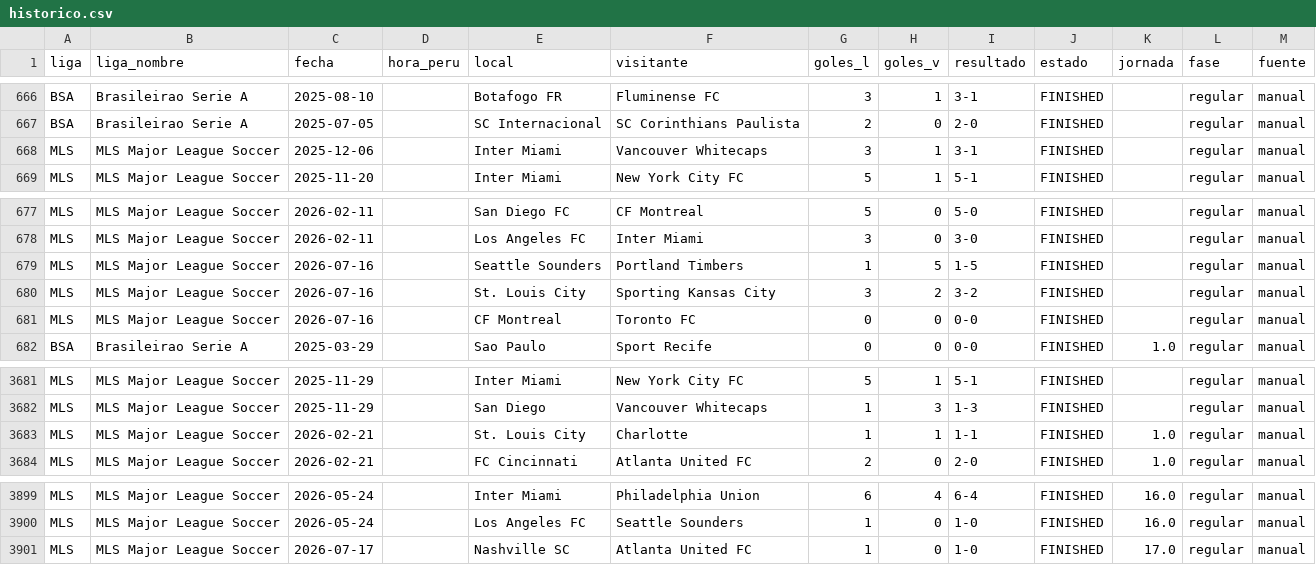
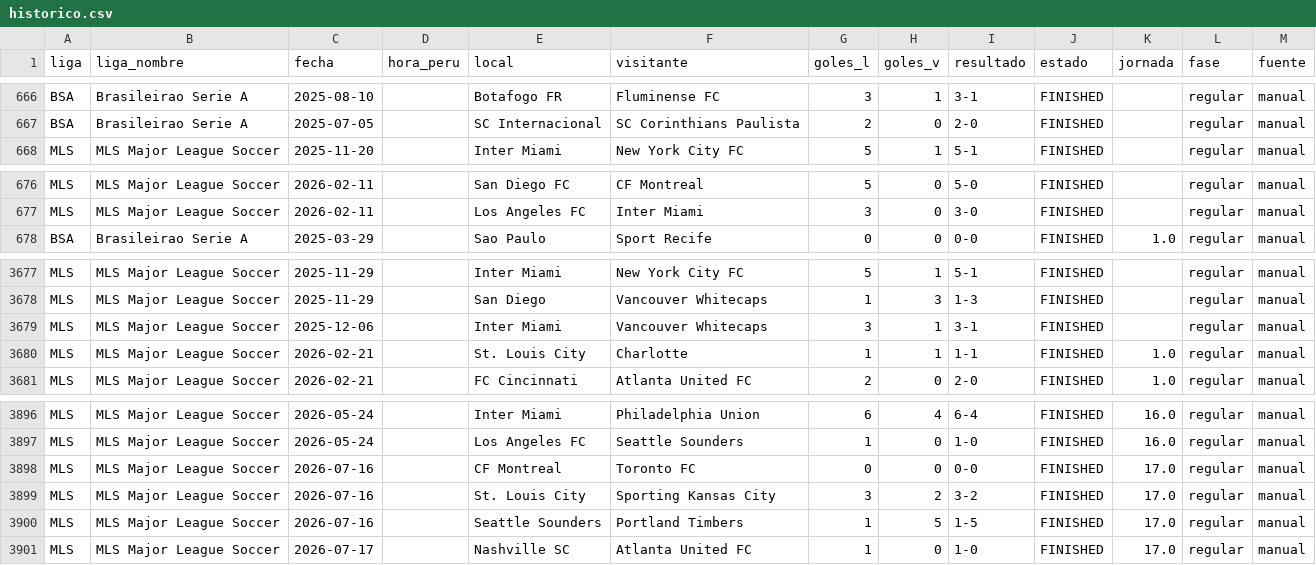
Before and after one commit to Sportpicks/SportPicks-Ligas, a CSV file: Data/partidos/historico.csv, drawn as a sheet; only a part is shown, gaps mark what is left out.

```diff
--- a/Data/partidos/historico.csv
+++ b/Data/partidos/historico.csv
@@ -667,3 +667,2 @@ BSA,Brasileirao Serie A,2025-08-10,,Botafogo FR,Fluminense FC,3,1,3-1,FINISHED,,
 BSA,Brasileirao Serie A,2025-07-05,,SC Internacional,SC Corinthians Paulista,2,0,2-0,FINISHED,,regular,manual
-MLS,MLS Major League Soccer,2025-12-06,,Inter Miami,Vancouver Whitecaps,3,1,3-1,FINISHED,,regular,manual
 MLS,MLS Major League Soccer,2025-11-20,,Inter Miami,New York City FC,5,1,5-1,FINISHED,,regular,manual
@@ -678,5 +677,2 @@ MLS,MLS Major League Soccer,2026-02-11,,San Diego FC,CF Montreal,5,0,5-0,FINISHE
 MLS,MLS Major League Soccer,2026-02-11,,Los Angeles FC,Inter Miami,3,0,3-0,FINISHED,,regular,manual
-MLS,MLS Major League Soccer,2026-07-16,,Seattle Sounders,Portland Timbers,1,5,1-5,FINISHED,,regular,manual
-MLS,MLS Major League Soccer,2026-07-16,,St. Louis City,Sporting Kansas City,3,2,3-2,FINISHED,,regular,manual
-MLS,MLS Major League Soccer,2026-07-16,,CF Montreal,Toronto FC,0,0,0-0,FINISHED,,regular,manual
 BSA,Brasileirao Serie A,2025-03-29,,Sao Paulo,Sport Recife,0,0,0-0,FINISHED,1.0,regular,manual
@@ -3682,2 +3678,3 @@ MLS,MLS Major League Soccer,2025-11-29,,Inter Miami,New York City FC,5,1,5-1,FIN
 MLS,MLS Major League Soccer,2025-11-29,,San Diego,Vancouver Whitecaps,1,3,1-3,FINISHED,,regular,manual
+MLS,MLS Major League Soccer,2025-12-06,,Inter Miami,Vancouver Whitecaps,3,1,3-1,FINISHED,,regular,manual
 MLS,MLS Major League Soccer,2026-02-21,,St. Louis City,Charlotte,1,1,1-1,FINISHED,1.0,regular,manual
@@ -3900,2 +3897,5 @@ MLS,MLS Major League Soccer,2026-05-24,,Inter Miami,Philadelphia Union,6,4,6-4,F
 MLS,MLS Major League Soccer,2026-05-24,,Los Angeles FC,Seattle Sounders,1,0,1-0,FINISHED,16.0,regular,manual
+MLS,MLS Major League Soccer,2026-07-16,,CF Montreal,Toronto FC,0,0,0-0,FINISHED,17.0,regular,manual
+MLS,MLS Major League Soccer,2026-07-16,,St. Louis City,Sporting Kansas City,3,2,3-2,FINISHED,17.0,regular,manual
+MLS,MLS Major League Soccer,2026-07-16,,Seattle Sounders,Portland Timbers,1,5,1-5,FINISHED,17.0,regular,manual
 MLS,MLS Major League Soccer,2026-07-17,,Nashville SC,Atlanta United FC,1,0,1-0,FINISHED,17.0,regular,manual
```
Also changed, not shown: 2 other files.
